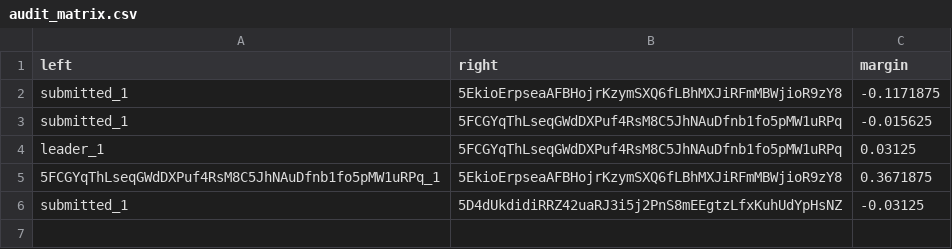
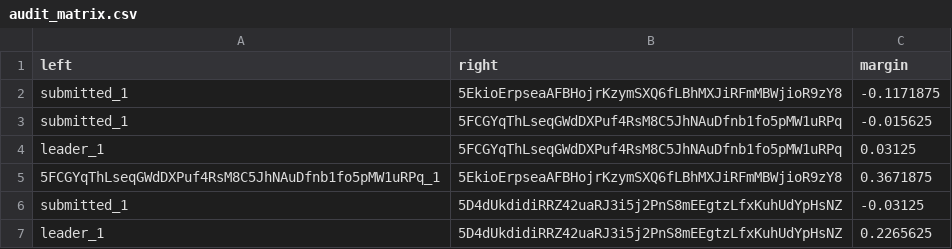
Before and after one commit to 404-Repo/404-competition-2, a CSV file: rounds/58/audit_matrix.csv, drawn as a sheet; the diff names each change by its address in the sheet, - before the commit and + after, or states it on an @@ line.

Commit message:
Update audit matrix for round 58

```diff
--- a/rounds/58/audit_matrix.csv
+++ b/rounds/58/audit_matrix.csv
+row 7: leader_1 | 5D4dUkdidiRRZ42uaRJ3i5j2PnS8mEEgtzLfxKuhUdYpHsNZ | 0.2265625
```
